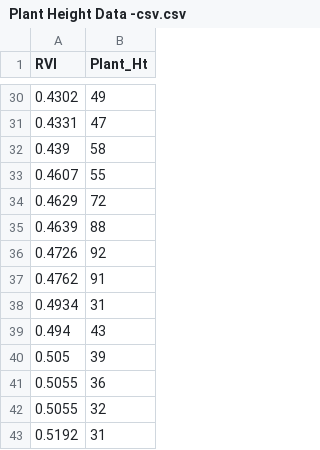
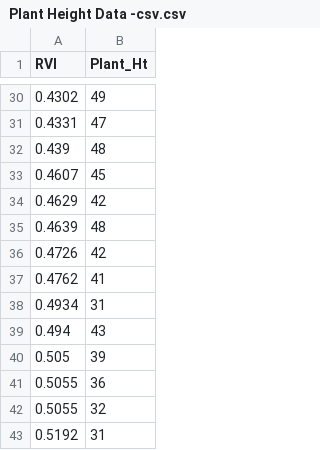
Before and after one commit to vikramket/FILES, a CSV file: Plant Height Data -csv.csv, drawn as a sheet; only a part is shown, gaps mark what is left out.

Commit message:
Add files via upload

```diff
--- a/Plant Height Data -csv.csv
+++ b/Plant Height Data -csv.csv
@@ -31,8 +31,8 @@ RVI,Plant_Ht
 0.4331,47
-0.439,58
-0.4607,55
-0.4629,72
-0.4639,88
-0.4726,92
-0.4762,91
+0.439,48
+0.4607,45
+0.4629,42
+0.4639,48
+0.4726,42
+0.4762,41
 0.4934,31
```
